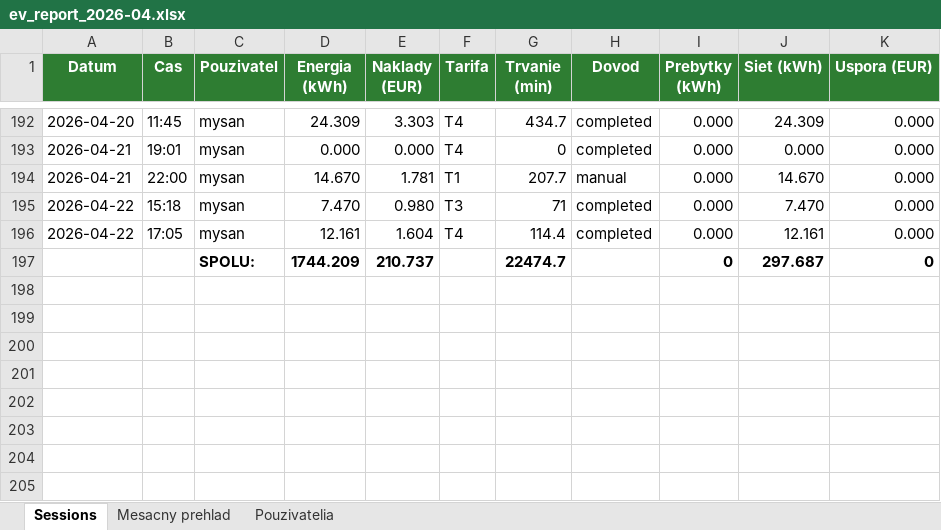
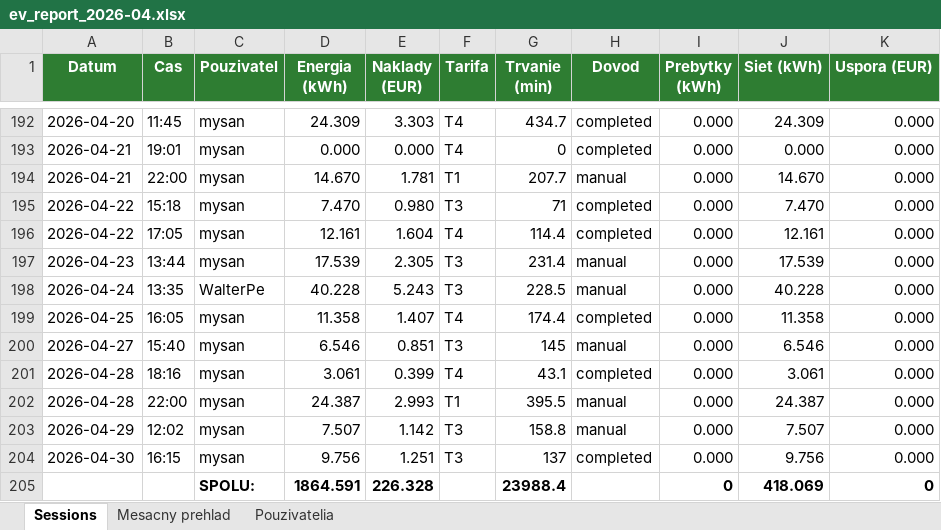
Before and after one commit to Akrotkiv/HA1631, an Excel workbook: www/ev_reports/ev_report_2026-04.xlsx, sheet Sessions, drawn as a sheet; only a part is shown, gaps mark what is left out; values as stored, in another font and other column widths than the file's, no borders; removed rows and columns are numbered as before the commit, all else as after; the diff names each change by its address in the sheet, - before the commit and + after, or states it on an @@ line.

```diff
--- a/www/ev_reports/ev_report_2026-04.xlsx (sheet Sessions)
+++ b/www/ev_reports/ev_report_2026-04.xlsx (sheet Sessions)
-row 197:  |  | SPOLU: | 1744.209 | 210.737 |  | 22474.7 |  | 0 | 297.687 | 0
+row 197: 2026-04-23 | 13:44 | mysan | 17.539 | 2.305 | T3 | 231.4 | manual | 0.000 | 17.539 | 0.000
+row 198: 2026-04-24 | 13:35 | WalterPe | 40.228 | 5.243 | T3 | 228.5 | manual | 0.000 | 40.228 | 0.000
+row 199: 2026-04-25 | 16:05 | mysan | 11.358 | 1.407 | T4 | 174.4 | completed | 0.000 | 11.358 | 0.000
+row 200: 2026-04-27 | 15:40 | mysan | 6.546 | 0.851 | T3 | 145 | manual | 0.000 | 6.546 | 0.000
+row 201: 2026-04-28 | 18:16 | mysan | 3.061 | 0.399 | T4 | 43.1 | completed | 0.000 | 3.061 | 0.000
+row 202: 2026-04-28 | 22:00 | mysan | 24.387 | 2.993 | T1 | 395.5 | manual | 0.000 | 24.387 | 0.000
+row 203: 2026-04-29 | 12:02 | mysan | 7.507 | 1.142 | T3 | 158.8 | manual | 0.000 | 7.507 | 0.000
+row 204: 2026-04-30 | 16:15 | mysan | 9.756 | 1.251 | T3 | 137 | completed | 0.000 | 9.756 | 0.000
+row 205:  |  | SPOLU: | 1864.591 | 226.328 |  | 23988.4 |  | 0 | 418.069 | 0
```
Also changed, not shown: sheet Pouzivatelia, sheet Mesacny prehlad, www/ev_charging_sessions.xlsx, 37 other files.
